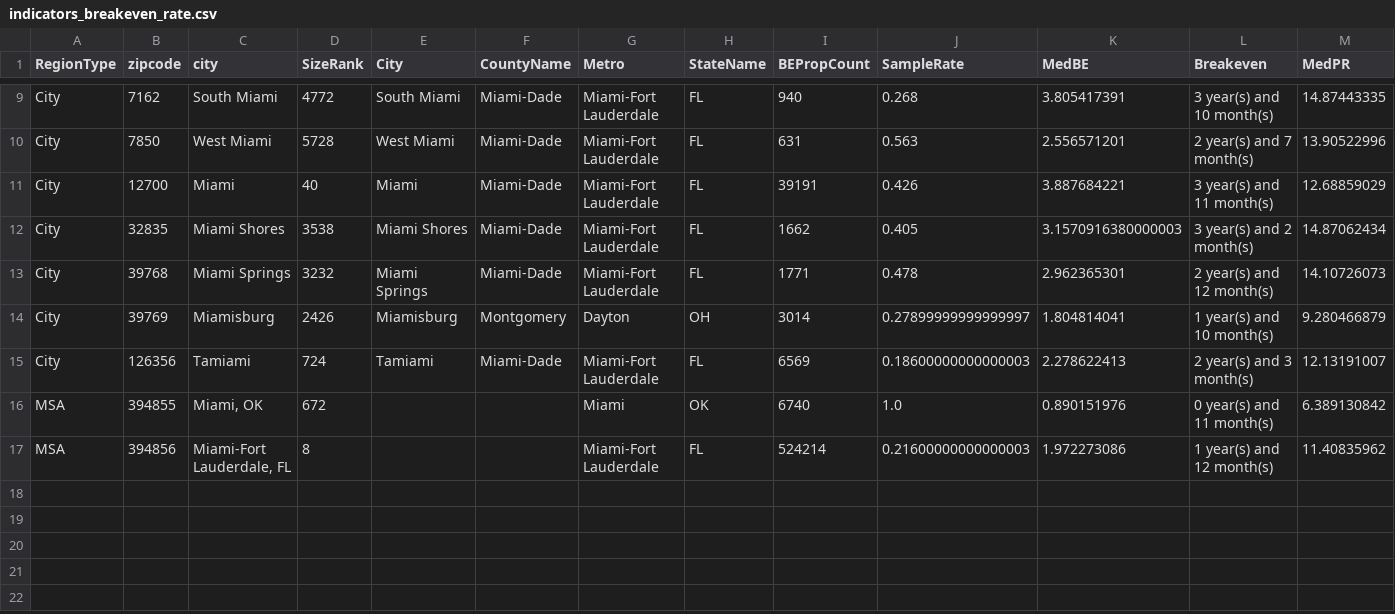
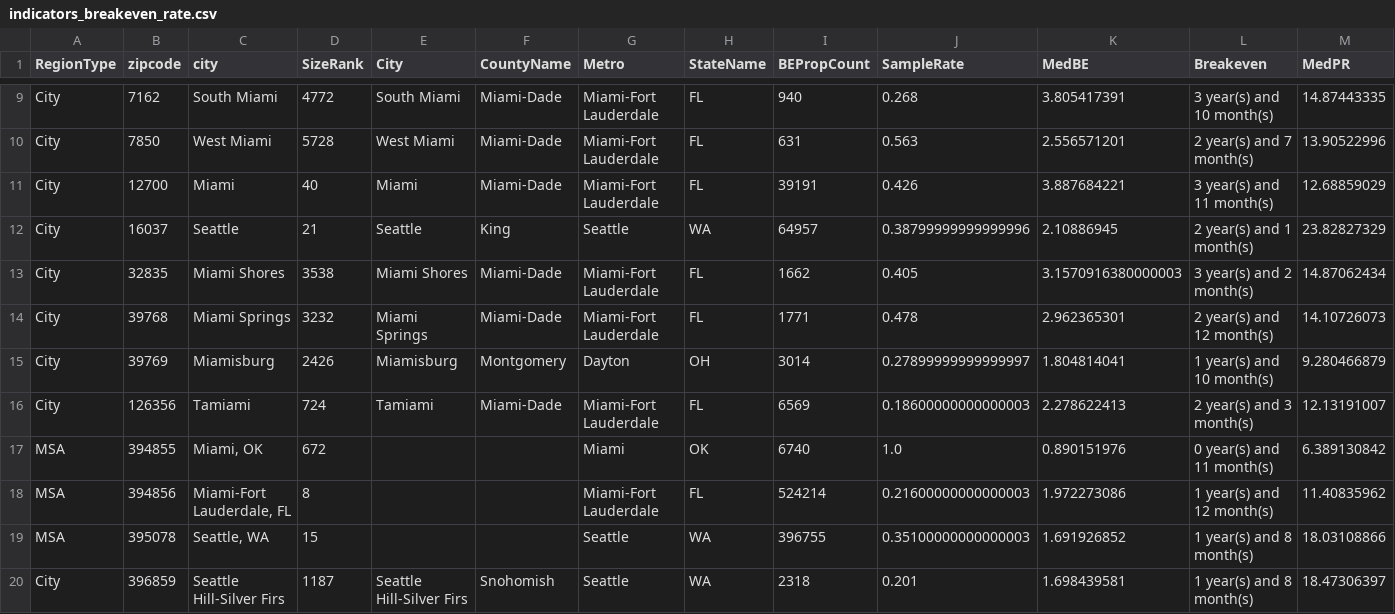
Before and after one commit to ricardo-hdz/flamingo_project, a CSV file: miami/indicators_breakeven_rate.csv (was indicators_breakeven_rate.csv), drawn as a sheet; only a part is shown, gaps mark what is left out.

```diff
--- a/indicators_breakeven_rate.csv
+++ b/miami/indicators_breakeven_rate.csv
@@ -11,2 +11,3 @@ City,7850,West Miami,5728,West Miami,Miami-Dade,Miami-Fort Lauderdale,FL,631,0.5
 City,12700,Miami,40,Miami,Miami-Dade,Miami-Fort Lauderdale,FL,39191,0.426,3.887684221,3 year(s) and 11 month(s),12.68859029
+City,16037,Seattle,21,Seattle,King,Seattle,WA,64957,0.38799999999999996,2.10886945,2 year(s) and 1 month(s),23.82827329
 City,32835,Miami Shores,3538,Miami Shores,Miami-Dade,Miami-Fort Lauderdale,FL,1662,0.405,3.1570916380000003,3 year(s) and 2 month(s),14.87062434
@@ -17 +18,3 @@ MSA,394855,"Miami, OK",672,,,Miami,OK,6740,1.0,0.890151976,0 year(s) and 11 mont
 MSA,394856,"Miami-Fort Lauderdale, FL",8,,,Miami-Fort Lauderdale,FL,524214,0.21600000000000003,1.972273086,1 year(s) and 12 month(s),11.40835962
+MSA,395078,"Seattle, WA",15,,,Seattle,WA,396755,0.35100000000000003,1.691926852,1 year(s) and 8 month(s),18.03108866
+City,396859,Seattle Hill-Silver Firs,1187,Seattle Hill-Silver Firs,Snohomish,Seattle,WA,2318,0.201,1.698439581,1 year(s) and 8 month(s),18.47306397
```
Also changed, not shown: miami/indicators_affordability_income.csv, miami/indicators_home_forecast.csv, 9 other files.
